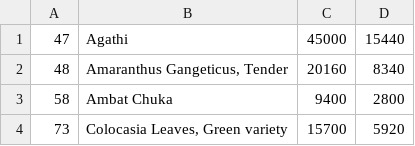
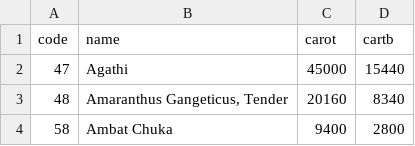
Before and after one commit to ifct2017/nvif1989, a CSV file: table2a.csv, drawn as a sheet; only a part is shown; the shorter side is filled out with more unchanged rows; the diff names each change by its address in the sheet, - before the commit and + after, or states it on an @@ line.

Commit message:
table2a header

```diff
--- a/table2a.csv
+++ b/table2a.csv
+row 1: code | name | carot | cartb
```
Also changed, not shown: 1 other file.
